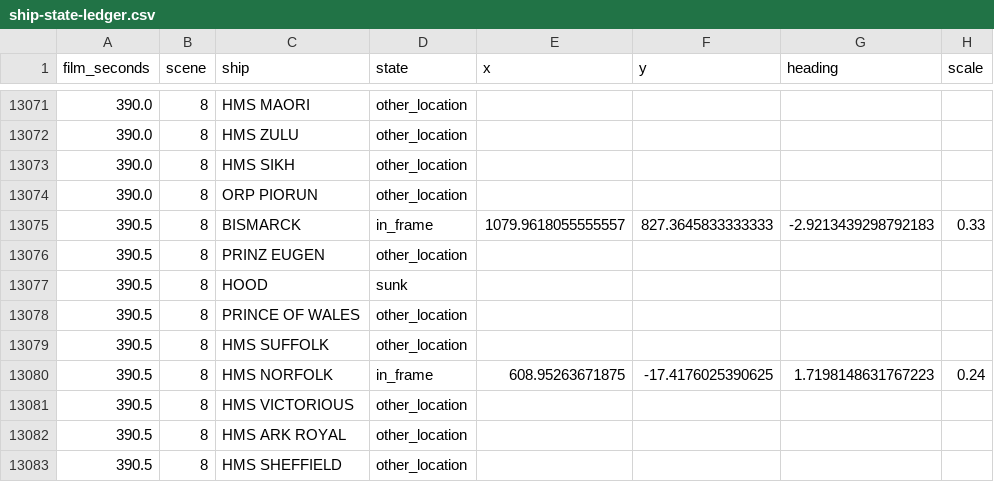
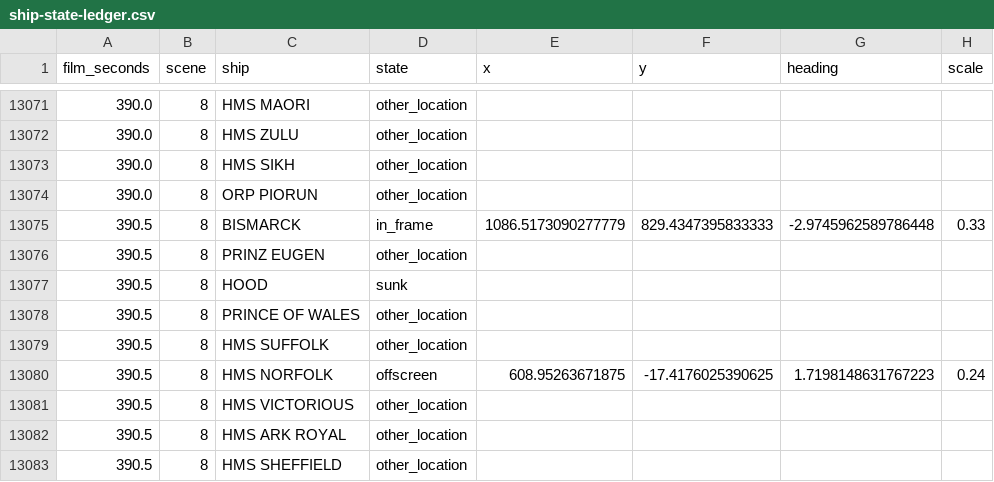
Before and after one commit to CalculusKiddo/codex-attempt-2, a CSV file: bismarck-timeline/ship-state-ledger.csv, drawn as a sheet; only a part is shown, gaps mark what is left out; the diff covers the shown part only; the diff names each change by its address in the sheet, - before the commit and + after, or states it on an @@ line.

```diff
--- a/bismarck-timeline/ship-state-ledger.csv
+++ b/bismarck-timeline/ship-state-ledger.csv
-E13075 (x): 1079.9618055555557
+E13075 (x): 1086.5173090277779
-F13075 (y): 827.3645833333333
+F13075 (y): 829.4347395833333
-G13075 (heading): -2.9213439298792183
+G13075 (heading): -2.9745962589786448
-D13080 (state): in_frame
+D13080 (state): offscreen
```
Also changed, not shown: 119 edited cells elsewhere in this file, bismarck-timeline/final-action-stations.csv, bismarck-timeline/script-cues.csv, 7 other files.
